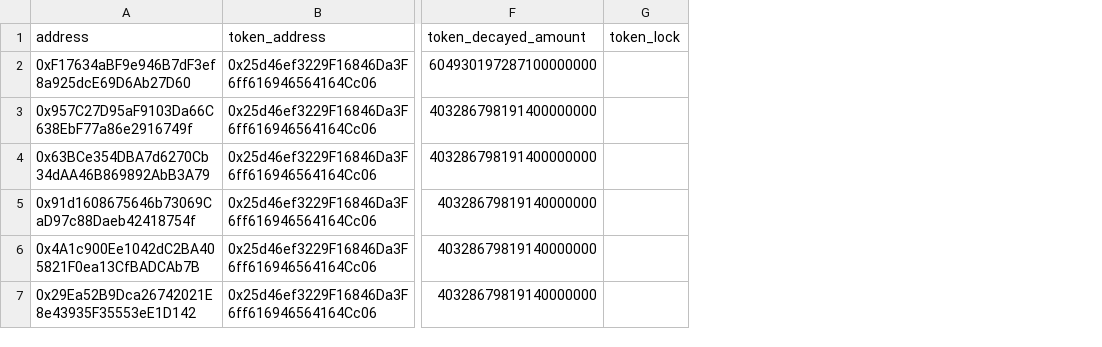
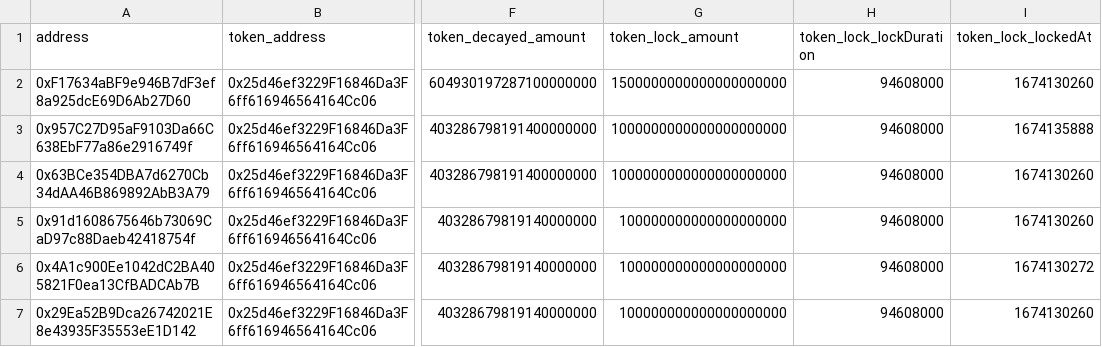
Before and after one commit to jordaniza/auxo-reporter, a CSV file: reports/2023-1/csv/ARV_stakers.csv, drawn as a sheet; only a part is shown, gaps mark what is left out; removed rows and columns are numbered as before the commit, all else as after; the diff names each change by its address in the sheet, - before the commit and + after, or states it on an @@ line.

```diff
--- a/reports/2023-1/csv/ARV_stakers.csv
+++ b/reports/2023-1/csv/ARV_stakers.csv
-column G (token_lock), empty
+column G (token_lock_amount), rows 2-7: 1500000000000000000000 | 1000000000000000000000 | 1000000000000000000000 | 100000000000000000000 | 100000000000000000000 | 100000000000000000000
+column H (token_lock_lockDuration), rows 2-7: all 94608000
+column I (token_lock_lockedAt), rows 2-7: 1674130260 | 1674135888 | 1674130260 | 1674130260 | 1674130272 | 1674130260
```
Also changed, not shown: reports/2023-1/csv/non_voters.csv, reports/2023-1/csv/proposals.csv, 31 other files.
